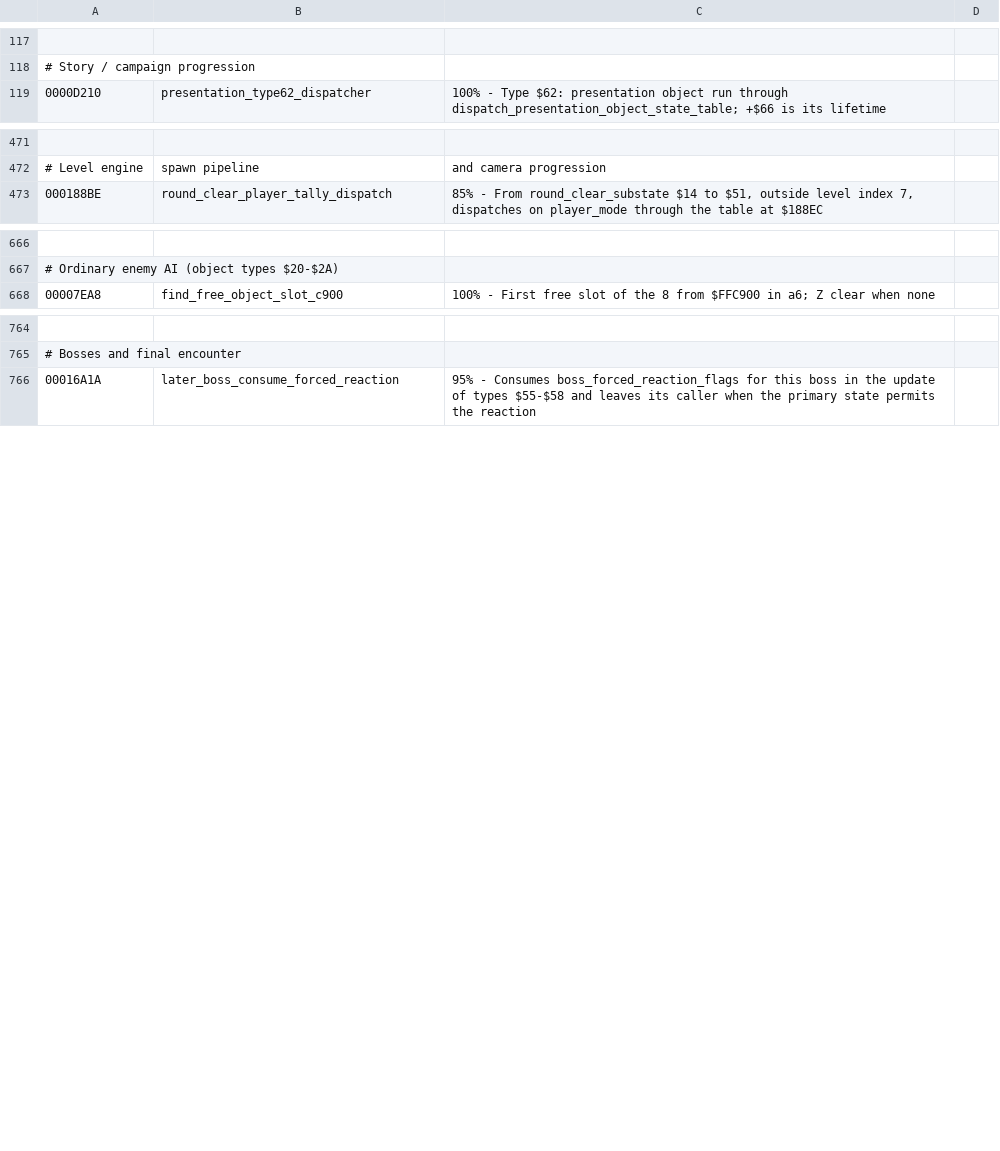
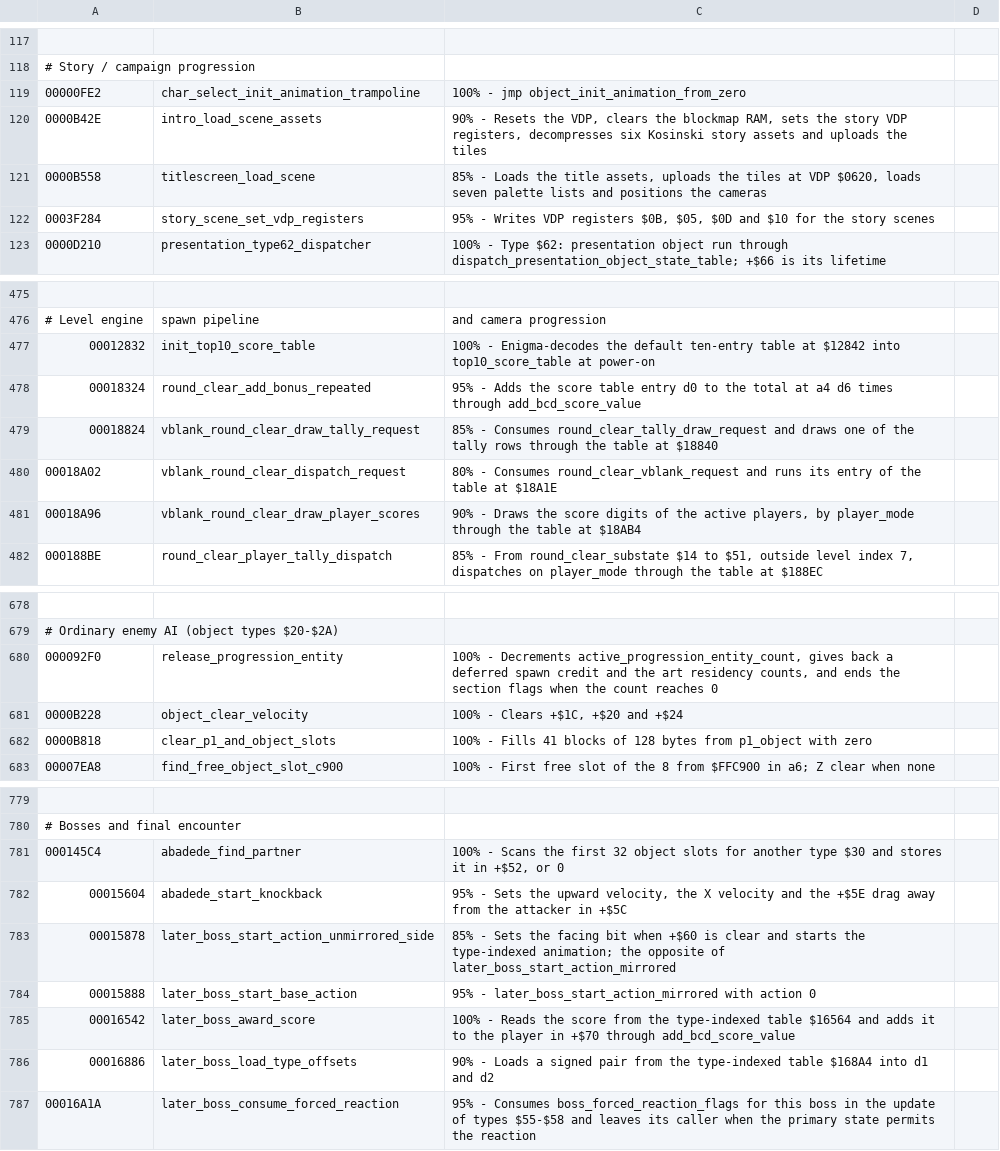
Before and after one commit to RuiNelson/StreetsOfRageRecompilation, a CSV file: code-analysis/labels.csv, drawn as a sheet; only a part is shown, gaps mark what is left out; the diff covers the shown part only.

```diff
--- a/code-analysis/labels.csv
+++ b/code-analysis/labels.csv
@@ -118,2 +118,6 @@
 # Story / campaign progression
+00000FE2, char_select_init_animation_trampoline, "100% - jmp object_init_animation_from_zero"
+0000B42E, intro_load_scene_assets, "90% - Resets the VDP, clears the blockmap RAM, sets the story VDP registers, decompresses six Kosinski story assets and uploads the tiles"
+0000B558, titlescreen_load_scene, "85% - Loads the title assets, uploads the tiles at VDP $0620, loads seven palette lists and positions the cameras"
+0003F284, story_scene_set_vdp_registers, "95% - Writes VDP registers $0B, $05, $0D and $10 for the story scenes"
 0000D210, presentation_type62_dispatcher, "100% - Type $62: presentation object run through dispatch_presentation_object_state_table; +$66 is its lifetime"
@@ -472,2 +476,7 @@
 # Level engine, spawn pipeline, and camera progression
+00012832, init_top10_score_table, "100% - Enigma-decodes the default ten-entry table at $12842 into top10_score_table at power-on"
+00018324, round_clear_add_bonus_repeated, "95% - Adds the score table entry d0 to the total at a4 d6 times through add_bcd_score_value"
+00018824, vblank_round_clear_draw_tally_request, "85% - Consumes round_clear_tally_draw_request and draws one of the tally rows through the table at $18840"
+00018A02, vblank_round_clear_dispatch_request, "80% - Consumes round_clear_vblank_request and runs its entry of the table at $18A1E"
+00018A96, vblank_round_clear_draw_player_scores, "90% - Draws the score digits of the active players, by player_mode through the table at $18AB4"
 000188BE, round_clear_player_tally_dispatch, "85% - From round_clear_substate $14 to $51, outside level index 7, dispatches on player_mode through the table at $188EC"
@@ -667,2 +679,5 @@
 # Ordinary enemy AI (object types $20-$2A)
+000092F0, release_progression_entity, "100% - Decrements active_progression_entity_count, gives back a deferred spawn credit and the art residency counts, and ends the section flags when the count reaches 0"
+0000B228, object_clear_velocity, "100% - Clears +$1C, +$20 and +$24"
+0000B818, clear_p1_and_object_slots, "100% - Fills 41 blocks of 128 bytes from p1_object with zero"
 00007EA8, find_free_object_slot_c900, "100% - First free slot of the 8 from $FFC900 in a6; Z clear when none"
@@ -765,2 +780,8 @@
 # Bosses and final encounter
+000145C4, abadede_find_partner, "100% - Scans the first 32 object slots for another type $30 and stores it in +$52, or 0"
+00015604, abadede_start_knockback, "95% - Sets the upward velocity, the X velocity and the +$5E drag away from the attacker in +$5C"
+00015878, later_boss_start_action_unmirrored_side, "85% - Sets the facing bit when +$60 is clear and starts the type-indexed animation; the opposite of later_boss_start_action_mirrored"
+00015888, later_boss_start_base_action, "95% - later_boss_start_action_mirrored with action 0"
+00016542, later_boss_award_score, "100% - Reads the score from the type-indexed table $16564 and adds it to the player in +$70 through add_bcd_score_value"
+00016886, later_boss_load_type_offsets, "90% - Loads a signed pair from the type-indexed table $168A4 into d1 and d2"
 00016A1A, later_boss_consume_forced_reaction, "95% - Consumes boss_forced_reaction_flags for this boss in the update of types $55-$58 and leaves its caller when the primary state permits the reaction"
```
Also changed, not shown: 3 added rows and 3 edited cells elsewhere in this file, code-analysis/addresses.csv, 10 other files.
